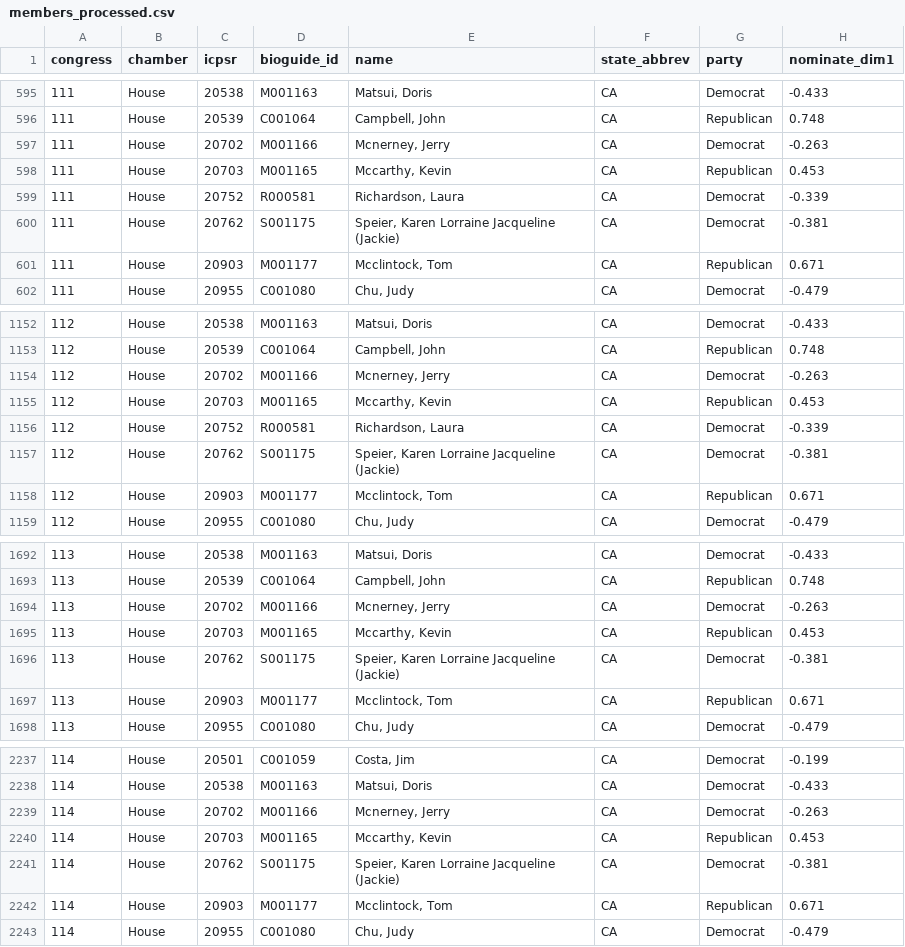
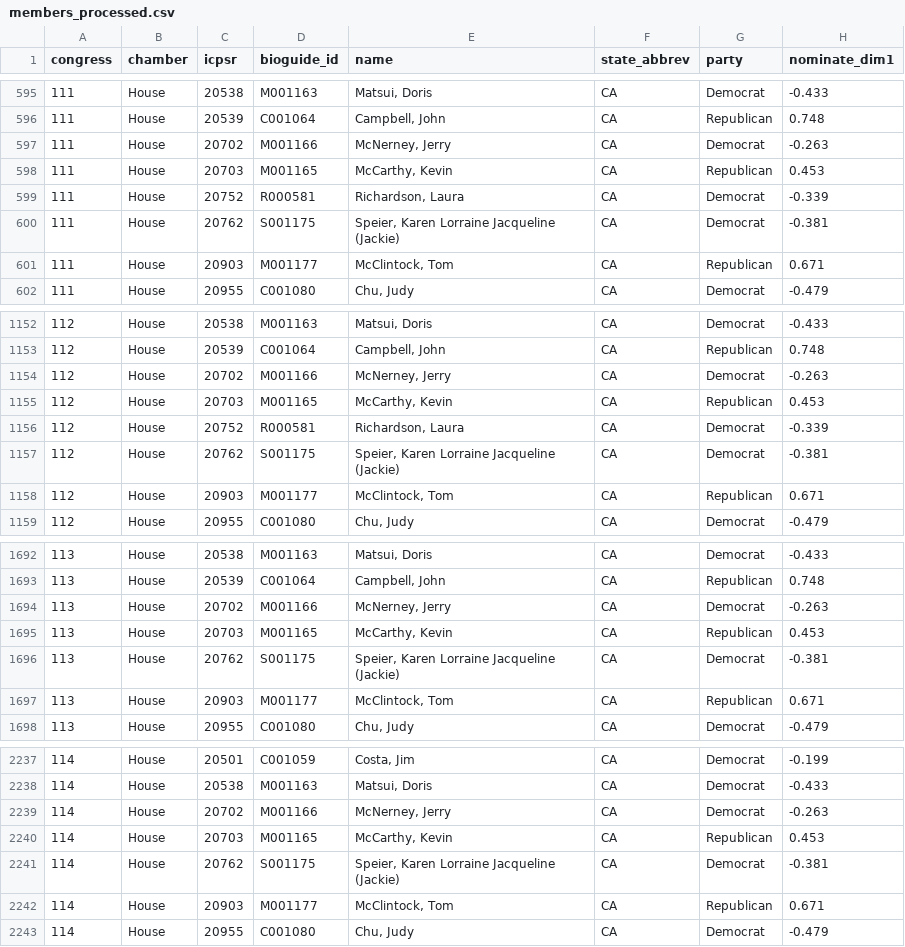
Before and after one commit to RendellRich/partycohesion, a CSV file: data/members_processed.csv, drawn as a sheet; only a part is shown, gaps mark what is left out; the diff covers the shown part only; the diff names each change by its address in the sheet, - before the commit and + after, or states it on an @@ line.

```diff
--- a/data/members_processed.csv
+++ b/data/members_processed.csv
-E597 (name): Mcnerney, Jerry
+E597 (name): McNerney, Jerry
-E598 (name): Mccarthy, Kevin
+E598 (name): McCarthy, Kevin
-E601 (name): Mcclintock, Tom
+E601 (name): McClintock, Tom
-E1154 (name): Mcnerney, Jerry
+E1154 (name): McNerney, Jerry
-E1155 (name): Mccarthy, Kevin
+E1155 (name): McCarthy, Kevin
-E1158 (name): Mcclintock, Tom
+E1158 (name): McClintock, Tom
-E1694 (name): Mcnerney, Jerry
+E1694 (name): McNerney, Jerry
-E1695 (name): Mccarthy, Kevin
+E1695 (name): McCarthy, Kevin
-E1697 (name): Mcclintock, Tom
+E1697 (name): McClintock, Tom
-E2239 (name): Mcnerney, Jerry
+E2239 (name): McNerney, Jerry
-E2240 (name): Mccarthy, Kevin
+E2240 (name): McCarthy, Kevin
-E2242 (name): Mcclintock, Tom
+E2242 (name): McClintock, Tom
```
Also changed, not shown: 170 edited cells elsewhere in this file, 11 other files.
